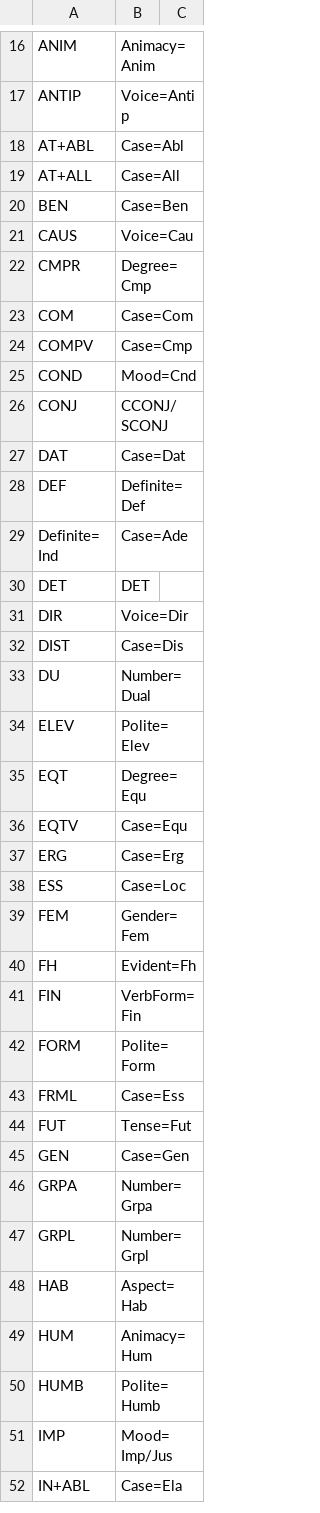
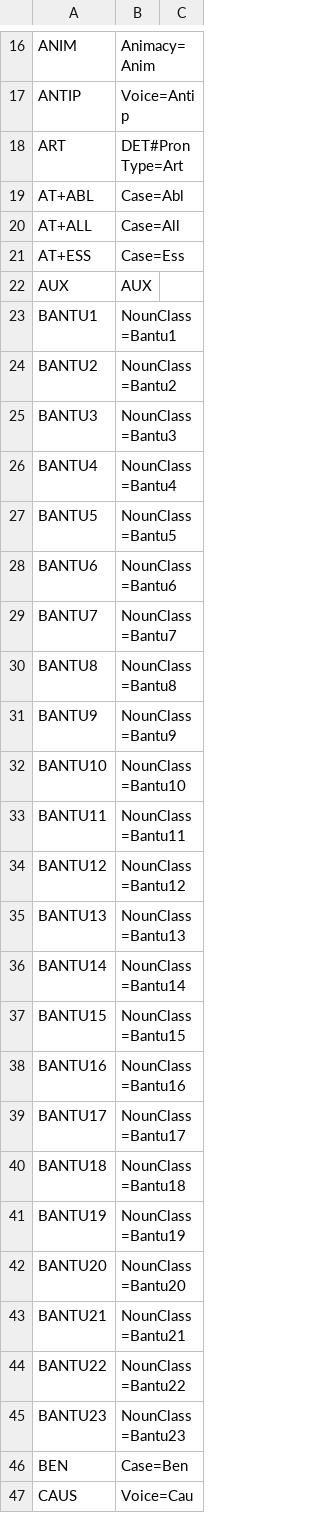
Before and after one commit to UDMorph/udmorph_tools, a TSV file: Resources/UniMorph-UD.tsv, drawn as a sheet; only a part is shown, gaps mark what is left out; the shorter side is filled out with more unchanged rows; the diff covers the shown part only; the diff names each change by its address in the sheet, - before the commit and + after, or states it on an @@ line.

```diff
--- a/Resources/UniMorph-UD.tsv
+++ b/Resources/UniMorph-UD.tsv
+row 18: ART | DET#PronType=Art
+row 21: AT+ESS | Case=Ess
+row 22: AUX | AUX
+row 23: BANTU1 | NounClass=Bantu1
+row 24: BANTU2 | NounClass=Bantu2
+row 25: BANTU3 | NounClass=Bantu3
+row 26: BANTU4 | NounClass=Bantu4
+row 27: BANTU5 | NounClass=Bantu5
+row 28: BANTU6 | NounClass=Bantu6
+row 29: BANTU7 | NounClass=Bantu7
+row 30: BANTU8 | NounClass=Bantu8
+row 31: BANTU9 | NounClass=Bantu9
+row 32: BANTU10 | NounClass=Bantu10
+row 33: BANTU11 | NounClass=Bantu11
+row 34: BANTU12 | NounClass=Bantu12
+row 35: BANTU13 | NounClass=Bantu13
+row 36: BANTU14 | NounClass=Bantu14
+row 37: BANTU15 | NounClass=Bantu15
+row 38: BANTU16 | NounClass=Bantu16
+row 39: BANTU17 | NounClass=Bantu17
+row 40: BANTU18 | NounClass=Bantu18
+row 41: BANTU19 | NounClass=Bantu19
+row 42: BANTU20 | NounClass=Bantu20
+row 43: BANTU21 | NounClass=Bantu21
+row 44: BANTU22 | NounClass=Bantu22
+row 45: BANTU23 | NounClass=Bantu23
```
Also changed, not shown: 20 added rows and 1 edited cell elsewhere in this file, 1 other file.
